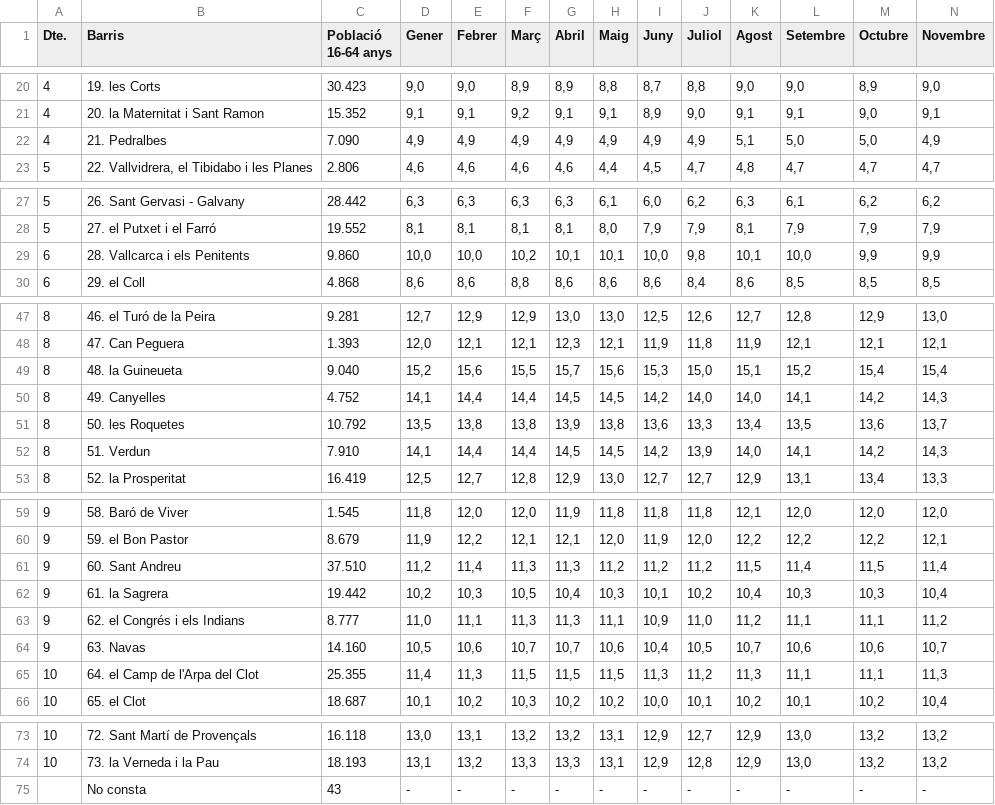
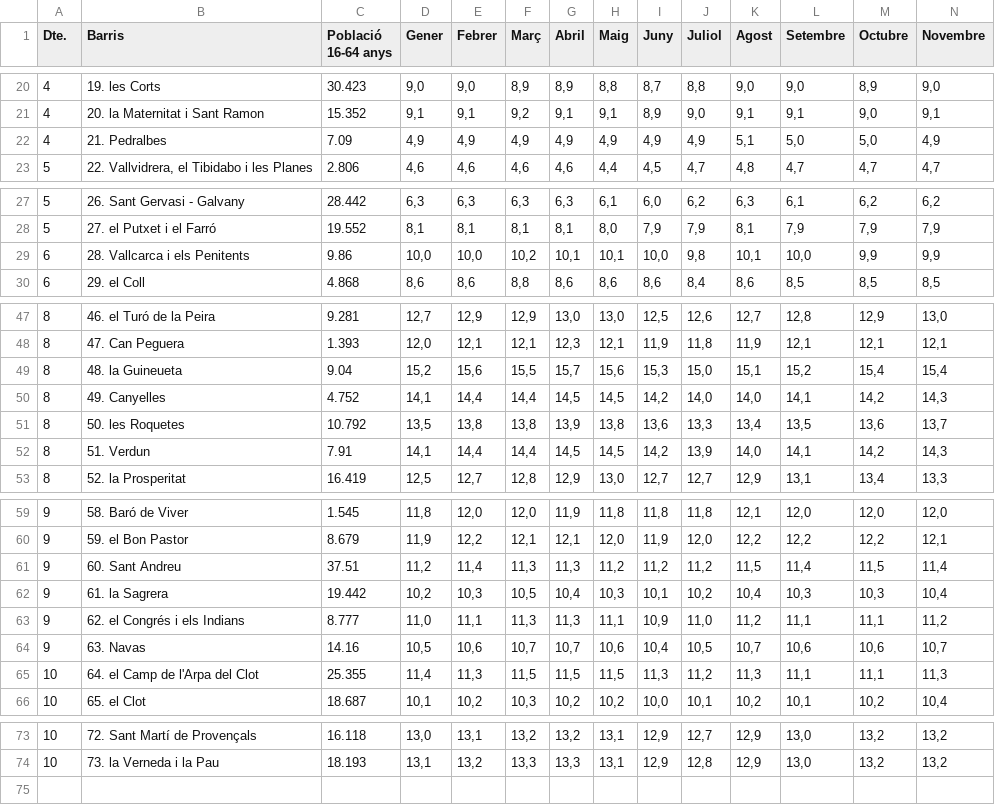
Before and after one commit to Chris-code1/BarcelonaChoropleths, a CSV file: Data/Barcelona_unemployment/2012_unemployment.csv, drawn as a sheet; only a part is shown, gaps mark what is left out; rows hold the shown columns only; the diff names each change by its address in the sheet, - before the commit and + after, or states it on an @@ line.

```diff
--- a/Data/Barcelona_unemployment/2012_unemployment.csv
+++ b/Data/Barcelona_unemployment/2012_unemployment.csv
-C22 (Població 16-64 anys): 7.090
+C22 (Població 16-64 anys): 7.09
-C29 (Població 16-64 anys): 9.860
+C29 (Població 16-64 anys): 9.86
-C49 (Població 16-64 anys): 9.040
+C49 (Població 16-64 anys): 9.04
-C52 (Població 16-64 anys): 7.910
+C52 (Població 16-64 anys): 7.91
-C61 (Població 16-64 anys): 37.510
+C61 (Població 16-64 anys): 37.51
-C64 (Població 16-64 anys): 14.160
+C64 (Població 16-64 anys): 14.16
-row 75:  | No consta | 43 | - | - | - | - | - | - | - | - | - | - | -
```
Also changed, not shown: Data/Barcelona_unemployment/2013_unemployment.csv, 2 other files.
